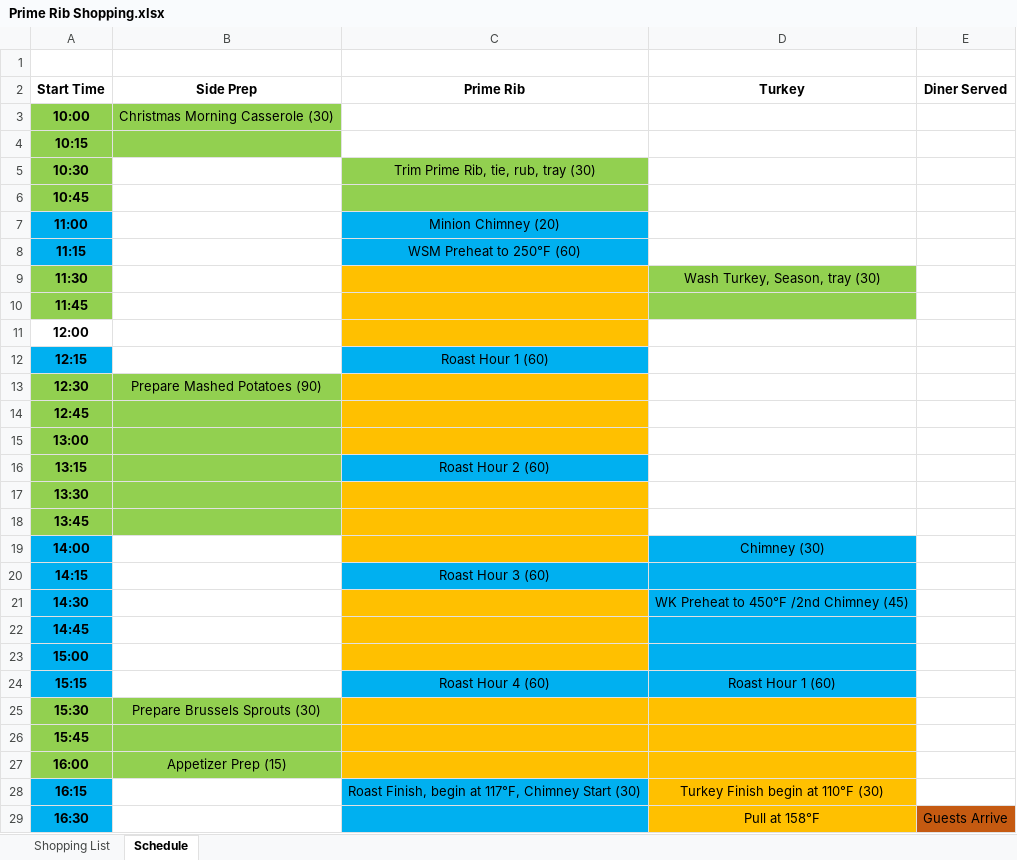
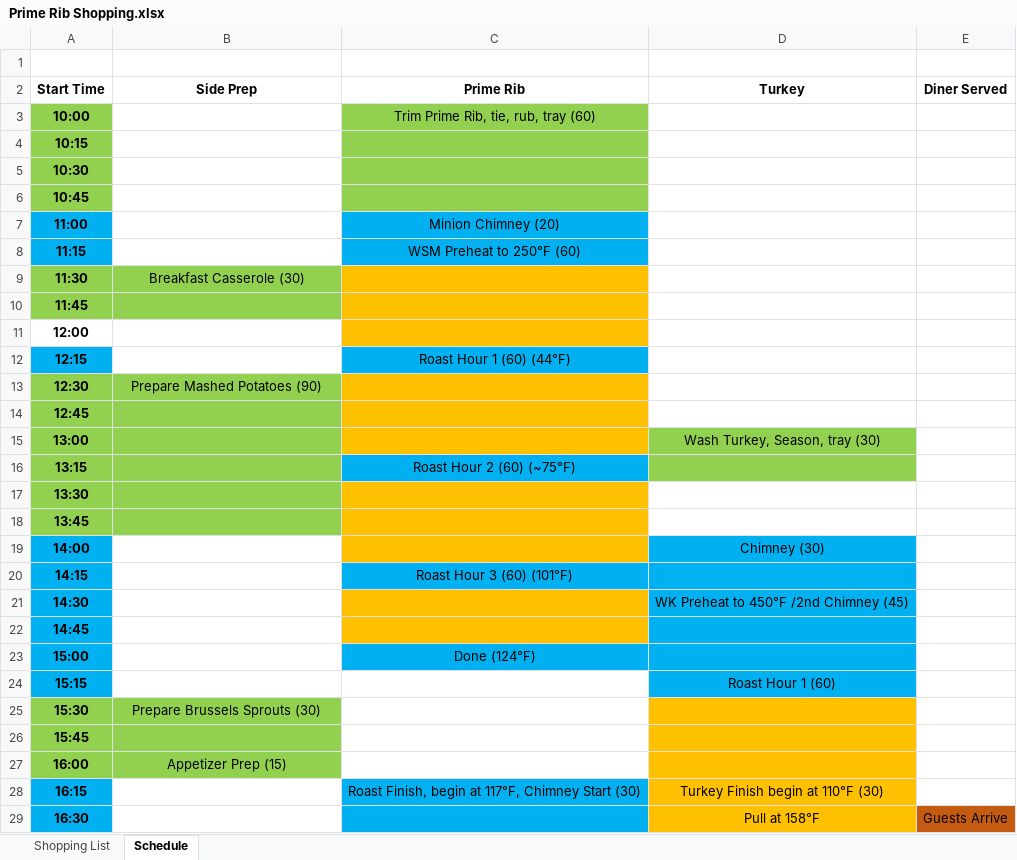
Before and after one commit to IslePilot/Recipes, an Excel workbook: Prime Rib Shopping.xlsx, sheet Schedule, drawn as a sheet; only a part is shown; values as stored, in another font and other column widths than the file's, no borders; the diff names each change by its address in the sheet, - before the commit and + after, or states it on an @@ line.

```diff
--- a/Prime Rib Shopping.xlsx (sheet Schedule)
+++ b/Prime Rib Shopping.xlsx (sheet Schedule)
-B3 (Side Prep): Christmas Morning Casserole (30)
+B3 (Side Prep): (empty)
-B3:B4 fill: #92D050
+B3:B4 fill: none
-C3 (Prime Rib): (empty)
+C3 (Prime Rib): Trim Prime Rib, tie, rub, tray (60)
-C3:C4 fill: none
+C3:C4 fill: #92D050
-C5 (Prime Rib): Trim Prime Rib, tie, rub, tray (30)
+C5 (Prime Rib): (empty)
-B9 (Side Prep): (empty)
+B9 (Side Prep): Breakfast Casserole (30)
-B9:B10 fill: none
+B9:B10 fill: #92D050
-D9 (Turkey): Wash Turkey, Season, tray (30)
+D9 (Turkey): (empty)
-D9:D10 fill: #92D050
+D9:D10 fill: none
-C12 (Prime Rib): Roast Hour 1 (60)
+C12 (Prime Rib): Roast Hour 1 (60) (44°F)
-D15 (Turkey): (empty)
+D15 (Turkey): Wash Turkey, Season, tray (30)
-D15:D16 fill: none
+D15:D16 fill: #92D050
-C16 (Prime Rib): Roast Hour 2 (60)
+C16 (Prime Rib): Roast Hour 2 (60) (~75°F)
-C20 (Prime Rib): Roast Hour 3 (60)
+C20 (Prime Rib): Roast Hour 3 (60) (101°F)
-C23 (Prime Rib): (empty)
+C23 (Prime Rib): Done (124°F)
-C23 fill: #FFC000
+C23 fill: #00B0F0
-C24 (Prime Rib): Roast Hour 4 (60)
+C24 (Prime Rib): (empty)
-C24 fill: #00B0F0
+C24 fill: none
-C25:C27 fill: #FFC000
+C25:C27 fill: none
```
Also changed, not shown: 1 other file.
